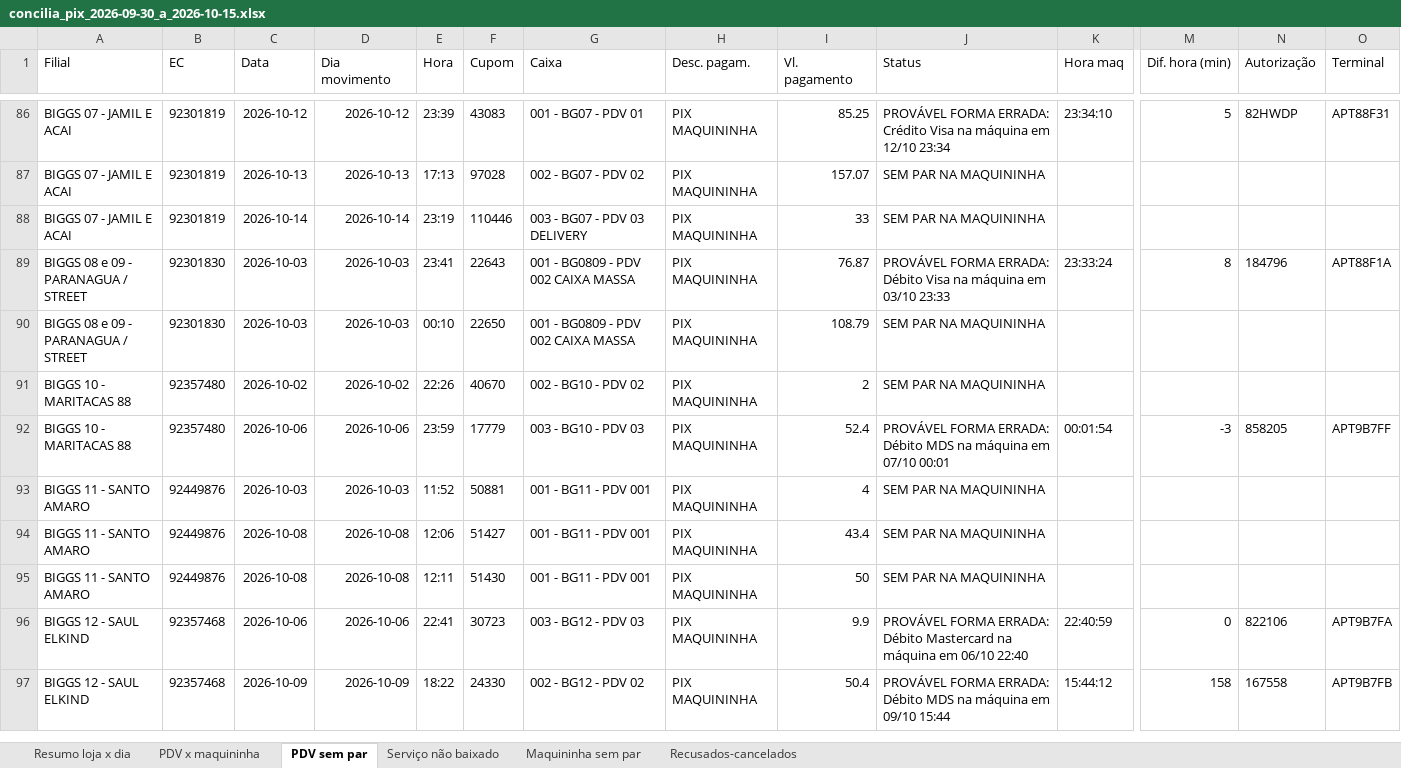
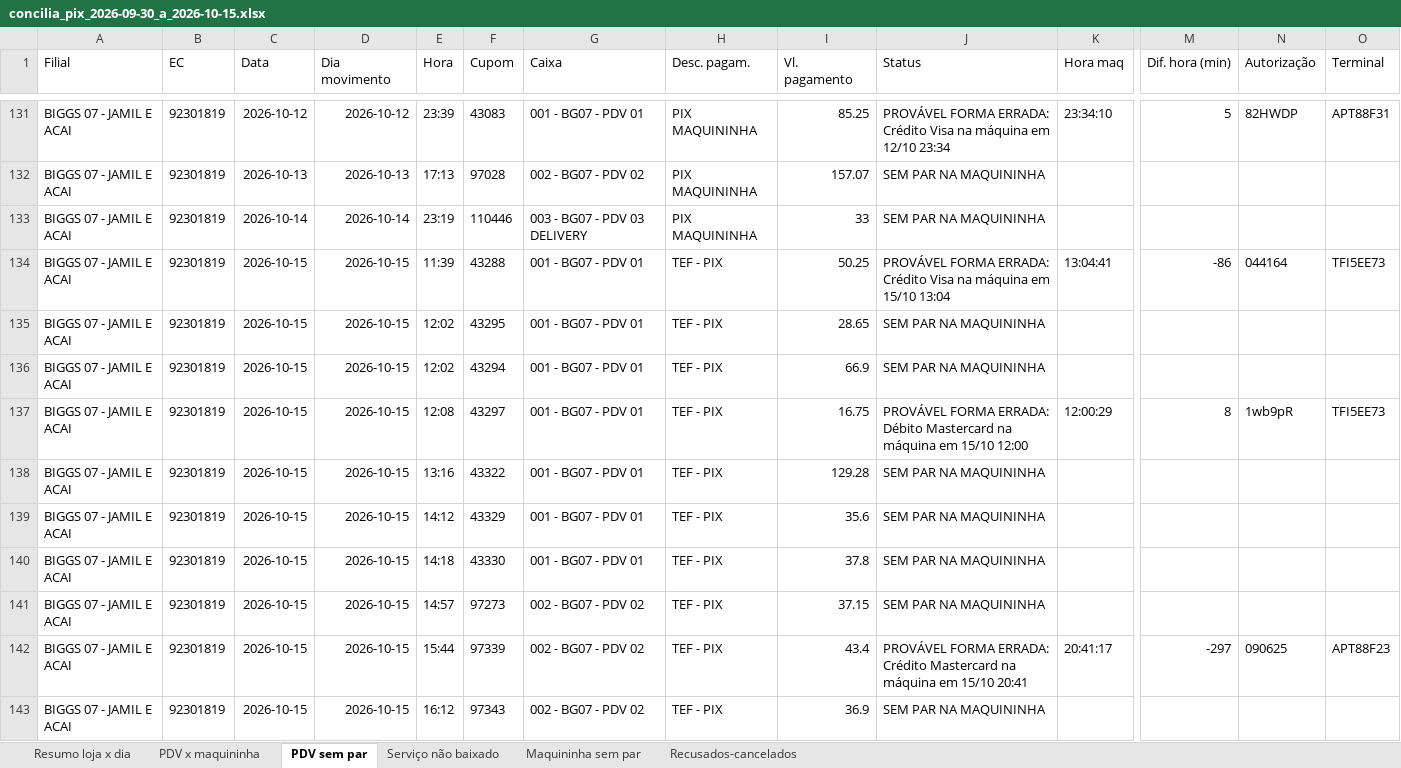
Before and after one commit to hylaryfarias/conciliacao-diaria, an Excel workbook: saida/concilia_pix_2026-09-30_a_2026-10-15.xlsx, sheet PDV sem par, drawn as a sheet; only a part is shown, gaps mark what is left out; the shorter side is filled out with more unchanged rows; values as stored, in another font and other column widths than the file's, no borders; rows hold the shown columns only; the diff covers the shown part only; the diff names each change by its address in the sheet, - before the commit and + after, or states it on an @@ line.

```diff
--- a/saida/concilia_pix_2026-09-30_a_2026-10-15.xlsx (sheet PDV sem par)
+++ b/saida/concilia_pix_2026-09-30_a_2026-10-15.xlsx (sheet PDV sem par)
+row 134: BIGGS 07 - JAMIL E ACAI | 92301819 | 2026-10-15 | 2026-10-15 | 11:39 | 43288 | 001 - BG07 - PDV 01 | TEF - PIX | 50.25 | PROVÁVEL FORMA ERRADA: Crédito Visa na máquina em 15/10 13:04 | 13:04:41 | -86 | 044164 | TFI5EE73
+row 135: BIGGS 07 - JAMIL E ACAI | 92301819 | 2026-10-15 | 2026-10-15 | 12:02 | 43295 | 001 - BG07 - PDV 01 | TEF - PIX | 28.65 | SEM PAR NA MAQUININHA
+row 136: BIGGS 07 - JAMIL E ACAI | 92301819 | 2026-10-15 | 2026-10-15 | 12:02 | 43294 | 001 - BG07 - PDV 01 | TEF - PIX | 66.9 | SEM PAR NA MAQUININHA
+row 137: BIGGS 07 - JAMIL E ACAI | 92301819 | 2026-10-15 | 2026-10-15 | 12:08 | 43297 | 001 - BG07 - PDV 01 | TEF - PIX | 16.75 | PROVÁVEL FORMA ERRADA: Débito Mastercard na máquina em 15/10 12:00 | 12:00:29 | 8 | 1wb9pR | TFI5EE73
+row 138: BIGGS 07 - JAMIL E ACAI | 92301819 | 2026-10-15 | 2026-10-15 | 13:16 | 43322 | 001 - BG07 - PDV 01 | TEF - PIX | 129.28 | SEM PAR NA MAQUININHA
+row 139: BIGGS 07 - JAMIL E ACAI | 92301819 | 2026-10-15 | 2026-10-15 | 14:12 | 43329 | 001 - BG07 - PDV 01 | TEF - PIX | 35.6 | SEM PAR NA MAQUININHA
+row 140: BIGGS 07 - JAMIL E ACAI | 92301819 | 2026-10-15 | 2026-10-15 | 14:18 | 43330 | 001 - BG07 - PDV 01 | TEF - PIX | 37.8 | SEM PAR NA MAQUININHA
+row 141: BIGGS 07 - JAMIL E ACAI | 92301819 | 2026-10-15 | 2026-10-15 | 14:57 | 97273 | 002 - BG07 - PDV 02 | TEF - PIX | 37.15 | SEM PAR NA MAQUININHA
+row 142: BIGGS 07 - JAMIL E ACAI | 92301819 | 2026-10-15 | 2026-10-15 | 15:44 | 97339 | 002 - BG07 - PDV 02 | TEF - PIX | 43.4 | PROVÁVEL FORMA ERRADA: Crédito Mastercard na máquina em 15/10 20:41 | 20:41:17 | -297 | 090625 | APT88F23
+row 143: BIGGS 07 - JAMIL E ACAI | 92301819 | 2026-10-15 | 2026-10-15 | 16:12 | 97343 | 002 - BG07 - PDV 02 | TEF - PIX | 36.9 | SEM PAR NA MAQUININHA
```
Also changed, not shown: 109 added rows, 2 removed rows and 2 moved rows elsewhere in this sheet, sheet PDV x maquininha, sheet Maquininha sem par, sheet Resumo loja x dia, sheet Serviço não baixado, saida/concilia_credito_2026-09-30_a_2026-10-15.xlsx, saida/concilia_cupom.xlsx, 10 other files.
